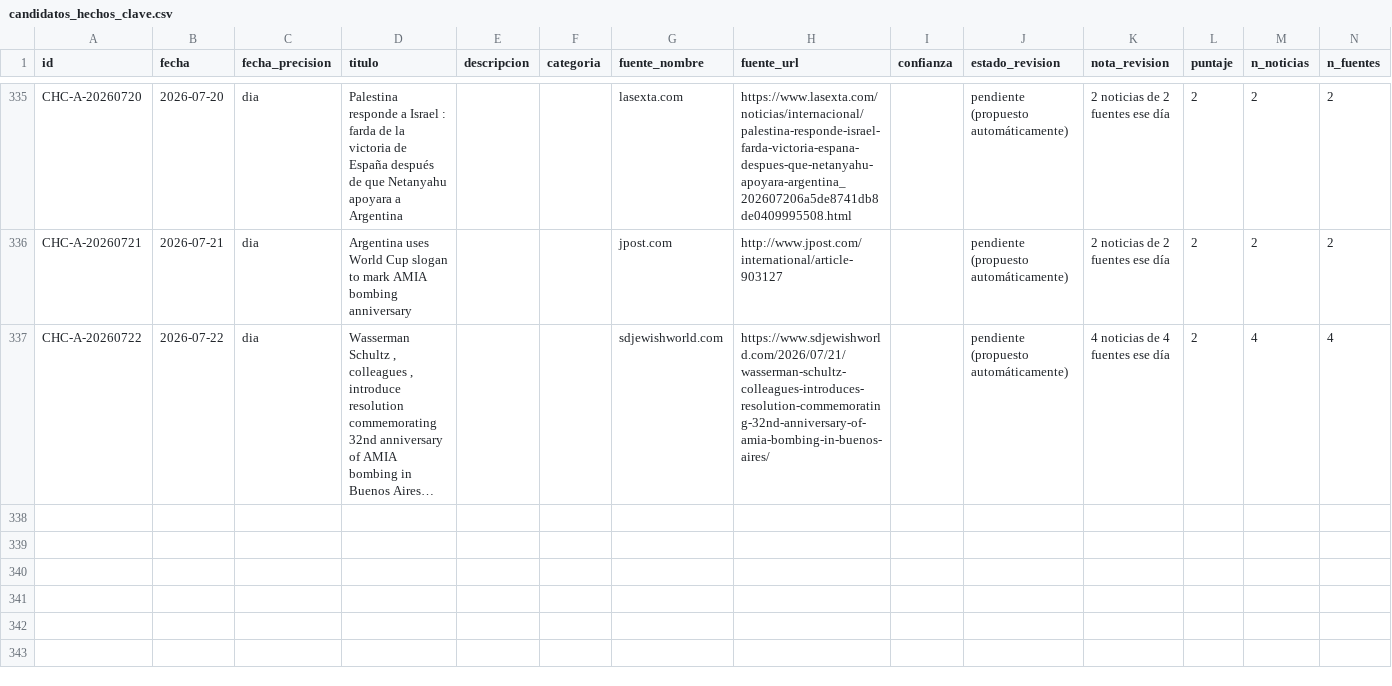
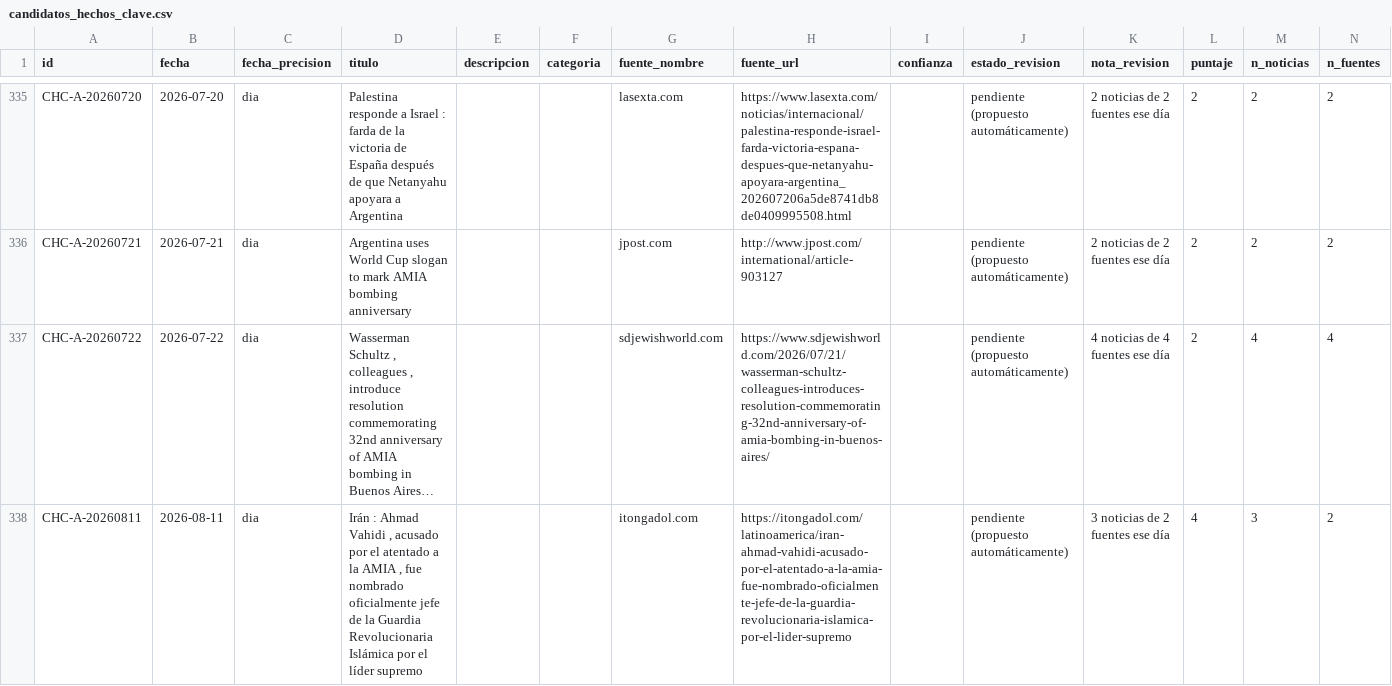
Before and after one commit to gastonaizama/Tfm, a CSV file: datos/candidatos_hechos_clave.csv, drawn as a sheet; only a part is shown, gaps mark what is left out; long unchanged cells end in …; the diff names each change by its address in the sheet, - before the commit and + after, or states it on an @@ line.

```diff
--- a/datos/candidatos_hechos_clave.csv
+++ b/datos/candidatos_hechos_clave.csv
+row 338: CHC-A-20260811 | 2026-08-11 | dia | Irán : Ahmad Vahidi , acusado por el atentado a la AMIA , fue nombrado oficialmente jefe de la Guardia Revolucionaria Islámica por el líder supremo |  |  | itongadol.com | https://itongadol.com/latinoamerica/iran-ahmad-vahidi-acusado-por-el-atentado-a-la-amia-fue-nombrado-oficialmente-jefe-de-la-guardia-revolucionaria-islamica-por-el-lider-supremo |  | pendiente (propuesto automáticamente) | 3 noticias de 2 fuentes ese día | 4 | 3 | 2
```
Also changed, not shown: 2 other files.
